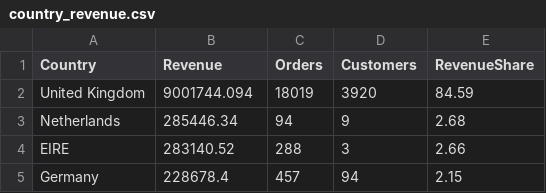
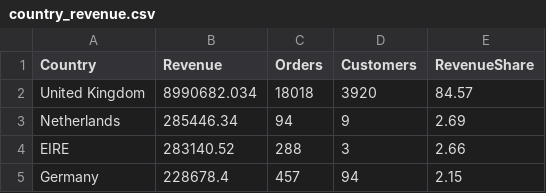
Before and after one commit to Vitor-FCCarvalho/customer-segmentation-ecommerce, a CSV file: exports/country_revenue.csv, drawn as a sheet; only a part is shown.

```diff
--- a/exports/country_revenue.csv
+++ b/exports/country_revenue.csv
@@ -1,4 +1,4 @@
 Country,Revenue,Orders,Customers,RevenueShare
-United Kingdom,9001744.094,18019,3920,84.59
-Netherlands,285446.34,94,9,2.68
+United Kingdom,8990682.034,18018,3920,84.57
+Netherlands,285446.34,94,9,2.69
 EIRE,283140.52,288,3,2.66
```
Also changed, not shown: exports/product_affinity.csv, exports/segment_by_country.csv, 20 other files.
